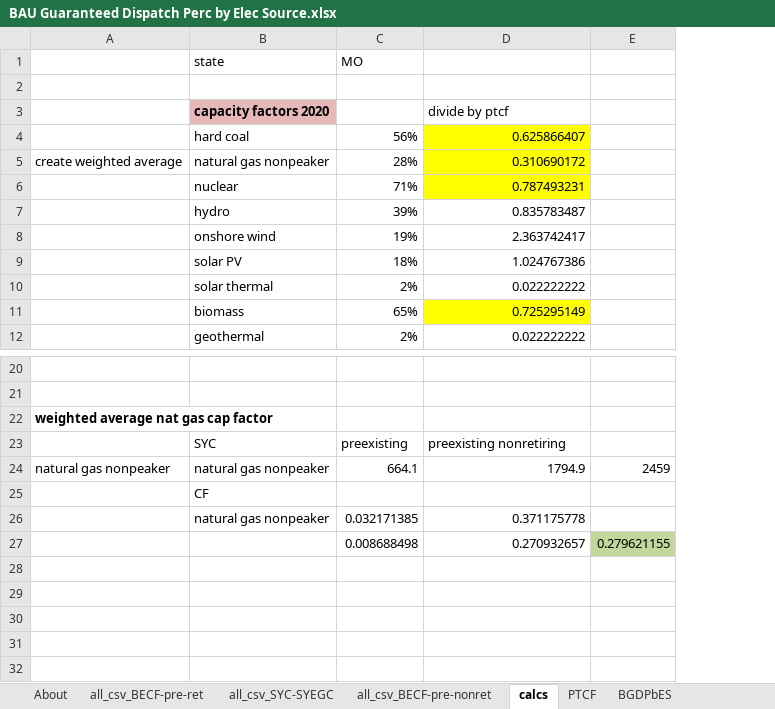
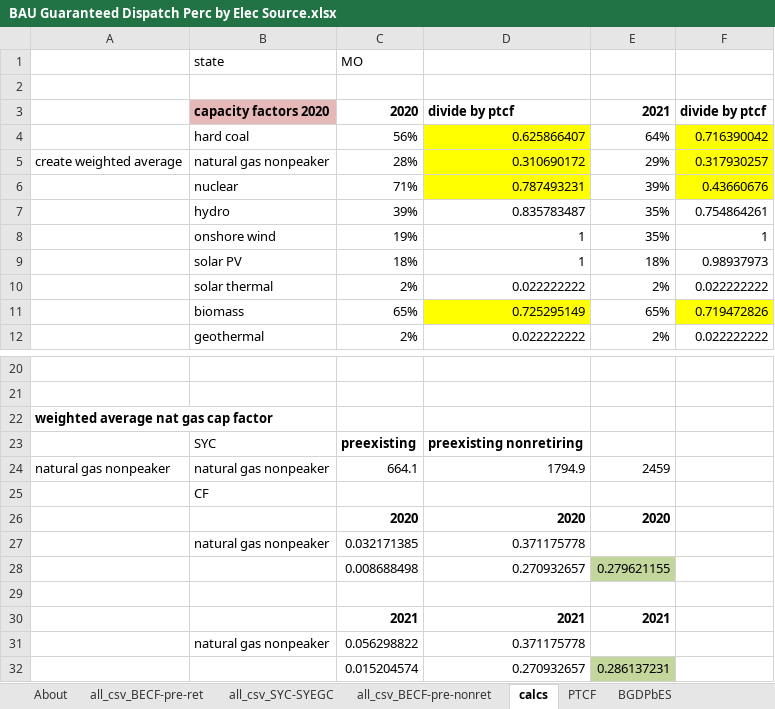
Before and after one commit to EnergyInnovation/eps-missouri, an Excel workbook: InputData/elec/BGDPbES/BAU Guaranteed Dispatch Perc by Elec Source.xlsx, sheet calcs, drawn as a sheet; only a part is shown, gaps mark what is left out; values as stored, in another font and other column widths than the file's, no borders; removed rows and columns are numbered as before the commit, all else as after; the diff names each change by its address in the sheet, - before the commit and + after, or states it on an @@ line.

```diff
--- a/InputData/elec/BGDPbES/BAU Guaranteed Dispatch Perc by Elec Source.xlsx (sheet calcs)
+++ b/InputData/elec/BGDPbES/BAU Guaranteed Dispatch Perc by Elec Source.xlsx (sheet calcs)
-column E, rows 24-27: 2459 |  |  | 0.279621155
+column E, rows 3-12: 2021 | 64% | 29% | 39% | 35% | 35% | 18% | 2% | 65% | 2%; row 24: 2459; row 28: 0.279621155
+column F, rows 3-12: divide by ptcf | 0.716390042 | 0.317930257 | 0.43660676 | 0.754864261 | 1 | 0.98937973 | 0.022222222 | 0.719472826 | 0.022222222
-C3: (empty)
+C3: 2020
-D3 bold: off
+D3 bold: on
-D8: 2.363742417
+D8: 1
-D9: 1.024767386
+D9: 1
-C23:D23 bold: off
+C23:D23 bold: on
+row 26:  |  | 2020 | 2020 | 2020
+row 29: (empty)
+row 30:  |  | 2021 | 2021 | 2021
+row 31:  | natural gas nonpeaker | 0.056298822 | 0.371175778
+row 32:  |  | 0.015204574 | 0.270932657 | 0.286137231
```
Also changed, not shown: sheet all_csv_BECF-pre-ret, sheet BGDPbES, sheet About, formulas that keep their value, 5 other files.
